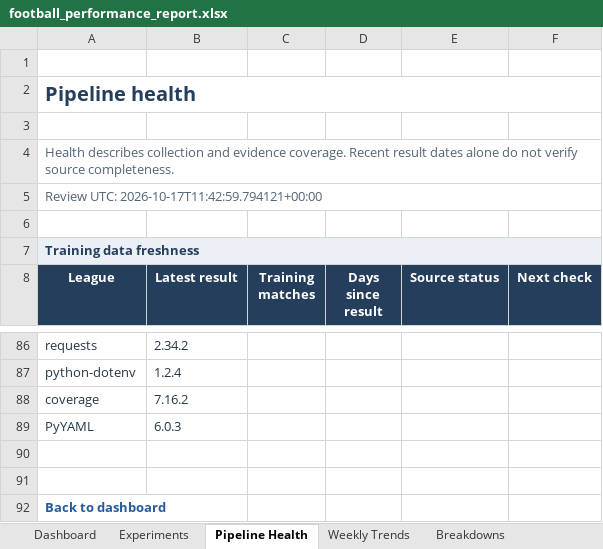
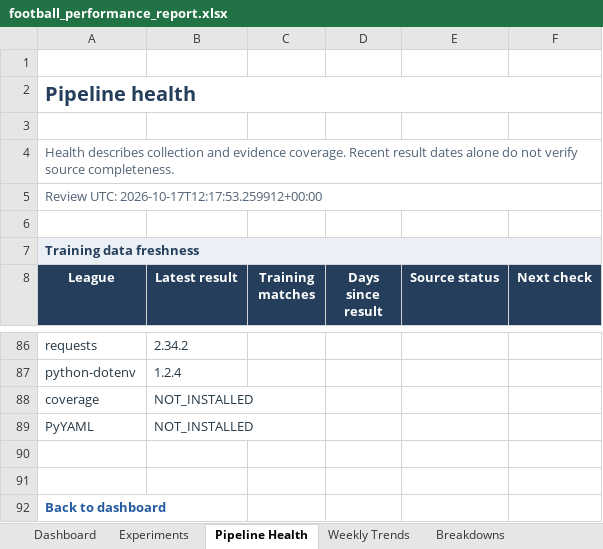
Before and after one commit to paulmaina/football-value-pipeline, an Excel workbook: football_output_v2/readable/football_performance_report.xlsx, sheet Pipeline Health, drawn as a sheet; only a part is shown, gaps mark what is left out; values as stored, in another font and other column widths than the file's, no borders; conditional formats not drawn; the diff names each change by its address in the sheet, - before the commit and + after, or states it on an @@ line.

```diff
--- a/football_output_v2/readable/football_performance_report.xlsx (sheet Pipeline Health)
+++ b/football_output_v2/readable/football_performance_report.xlsx (sheet Pipeline Health)
-A5 (League): Review UTC: 2026-10-17T11:42:59.794121+00:00
+A5 (League): Review UTC: 2026-10-17T12:17:53.259912+00:00
-B88 (Latest result): 7.16.2
+B88 (Latest result): NOT_INSTALLED
-B89 (Latest result): 6.0.3
+B89 (Latest result): NOT_INSTALLED
```
Also changed, not shown: sheet Dashboard, 18 other files.
